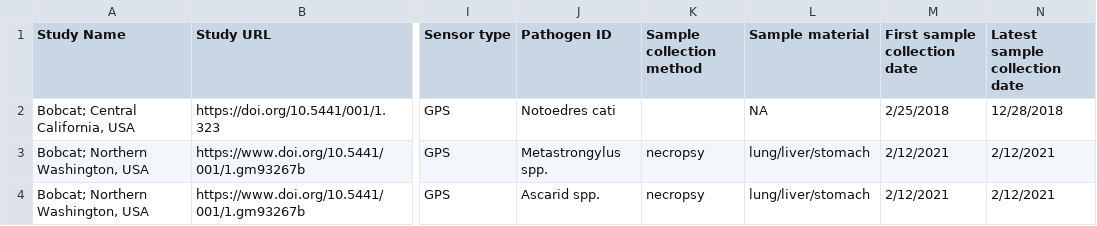
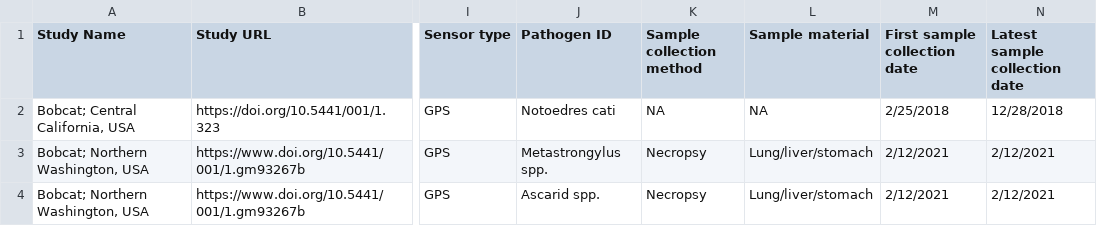
Before and after one commit to kimx3725/move-disease-archive, a CSV file: data/master_a.csv, drawn as a sheet; only a part is shown, gaps mark what is left out; the diff names each change by its address in the sheet, - before the commit and + after, or states it on an @@ line.

Commit message:
Add Study

```diff
--- a/data/master_a.csv
+++ b/data/master_a.csv
-K2 (Sample collection method): (empty)
+K2 (Sample collection method): NA
-K3:K4 (Sample collection method): necropsy
+K3:K4 (Sample collection method): Necropsy
-L3:L4 (Sample material): lung/liver/stomach
+L3:L4 (Sample material): Lung/liver/stomach
```
Also changed, not shown: 4 other files.
